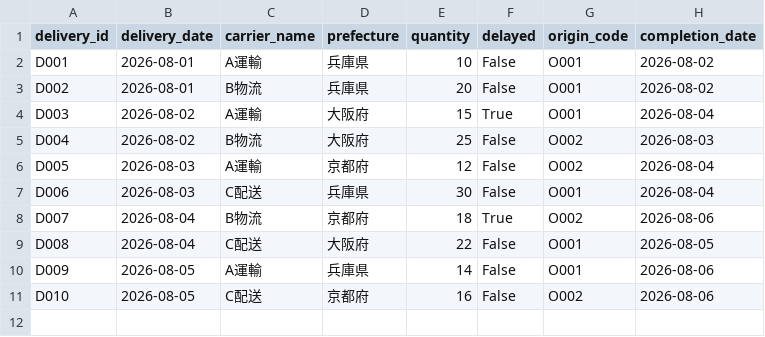
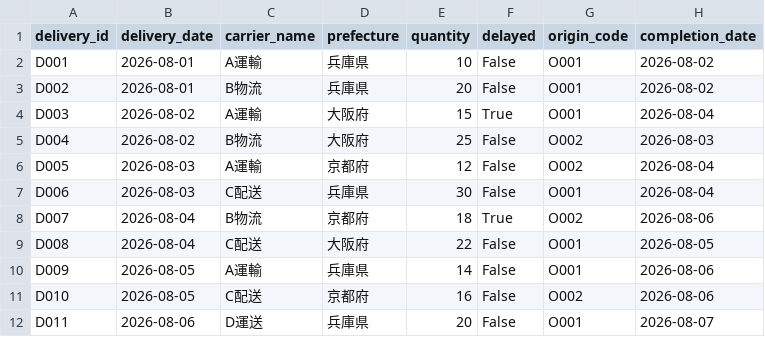
Before and after one commit to palgoodrun/logistics_kpi_analysis, a CSV file: data/delivery_records.csv, drawn as a sheet.

```diff
--- a/data/delivery_records.csv
+++ b/data/delivery_records.csv
@@ -11 +11,2 @@ D009,2026-08-05,A運輸,兵庫県,14,False,O001,2026-08-06
 D010,2026-08-05,C配送,京都府,16,False,O002,2026-08-06
+D011,2026-08-06,D運送,兵庫県,20,False,O001,2026-08-07
```
Also changed, not shown: 6 other files.
